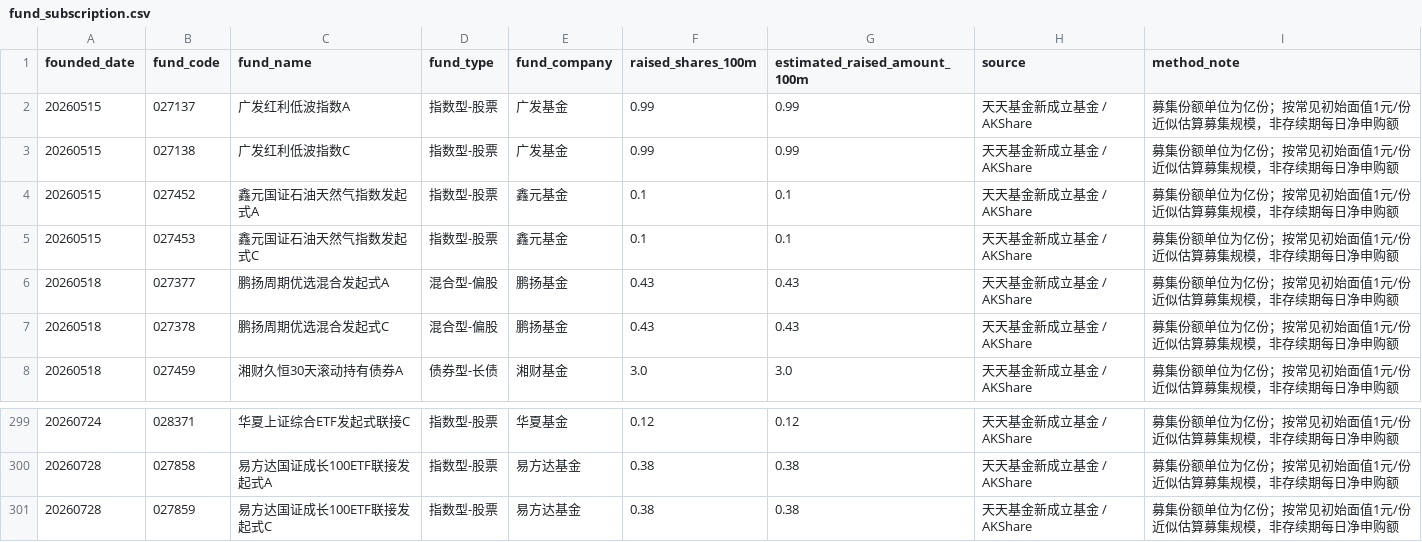
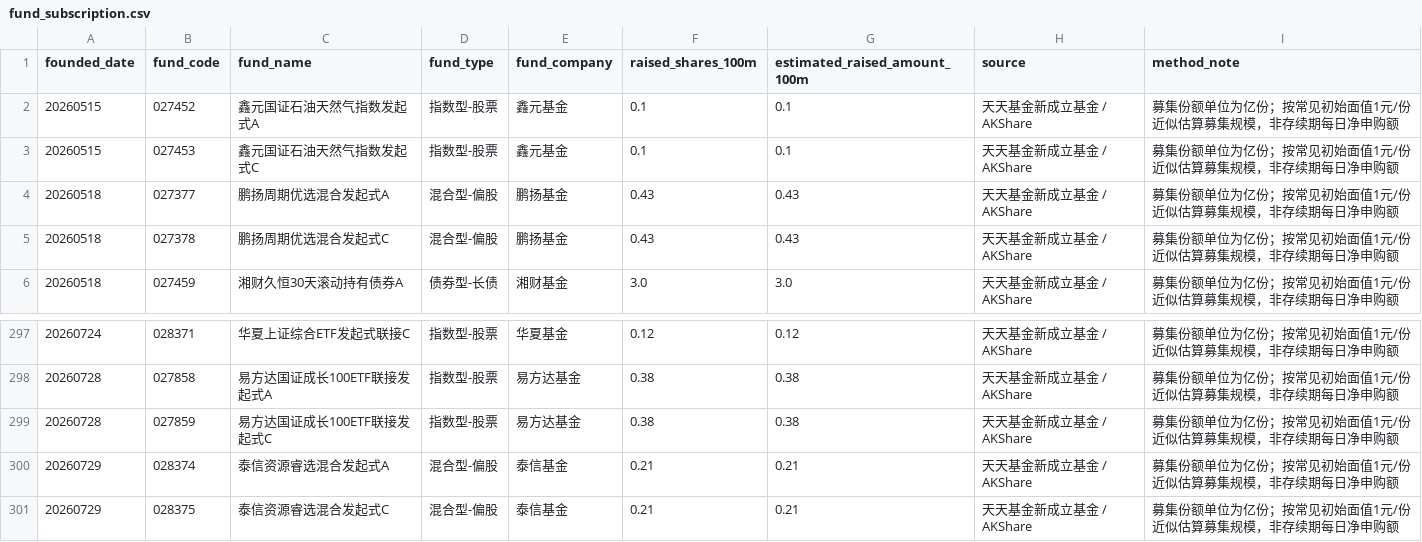
Before and after one commit to vanswei45678-droid/vanswei45678-droid.github.io, a CSV file: data/fund_subscription.csv, drawn as a sheet; only a part is shown, gaps mark what is left out; removed rows and columns are numbered as before the commit, all else as after; the diff names each change by its address in the sheet, - before the commit and + after, or states it on an @@ line.

```diff
--- a/data/fund_subscription.csv
+++ b/data/fund_subscription.csv
-row 2: 20260515 | 027137 | 广发红利低波指数A | 指数型-股票 | 广发基金 | 0.99 | 0.99 | 天天基金新成立基金 / AKShare | 募集份额单位为亿份；按常见初始面值1元/份近似估算募集规模，非存续期每日净申购额
-row 3: 20260515 | 027138 | 广发红利低波指数C | 指数型-股票 | 广发基金 | 0.99 | 0.99 | 天天基金新成立基金 / AKShare | 募集份额单位为亿份；按常见初始面值1元/份近似估算募集规模，非存续期每日净申购额
+row 300: 20260729 | 028374 | 泰信资源睿选混合发起式A | 混合型-偏股 | 泰信基金 | 0.21 | 0.21 | 天天基金新成立基金 / AKShare | 募集份额单位为亿份；按常见初始面值1元/份近似估算募集规模，非存续期每日净申购额
+row 301: 20260729 | 028375 | 泰信资源睿选混合发起式C | 混合型-偏股 | 泰信基金 | 0.21 | 0.21 | 天天基金新成立基金 / AKShare | 募集份额单位为亿份；按常见初始面值1元/份近似估算募集规模，非存续期每日净申购额
```
Also changed, not shown: data/macro.csv, 6 other files.
